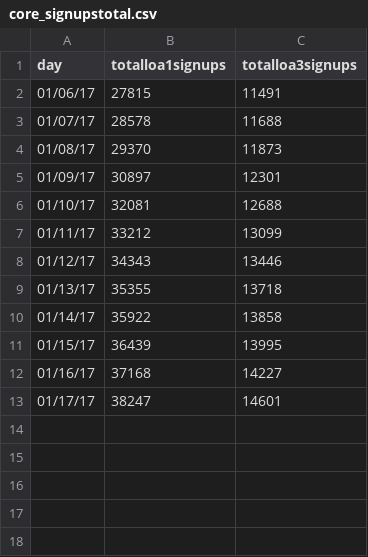
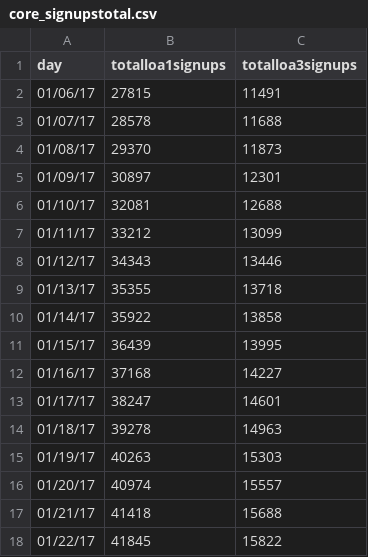
Before and after one commit to department-of-veterans-affairs/vets.gov-status, a CSV file: _data/core_signupstotal.csv, drawn as a sheet.

Commit message:
Update core_signupstotal.csv

```diff
--- a/_data/core_signupstotal.csv
+++ b/_data/core_signupstotal.csv
@@ -13 +13,6 @@ day,totalloa1signups,totalloa3signups
 01/17/17,38247,14601
+01/18/17,39278,14963
+01/19/17,40263,15303
+01/20/17,40974,15557
+01/21/17,41418,15688
+01/22/17,41845,15822
```
